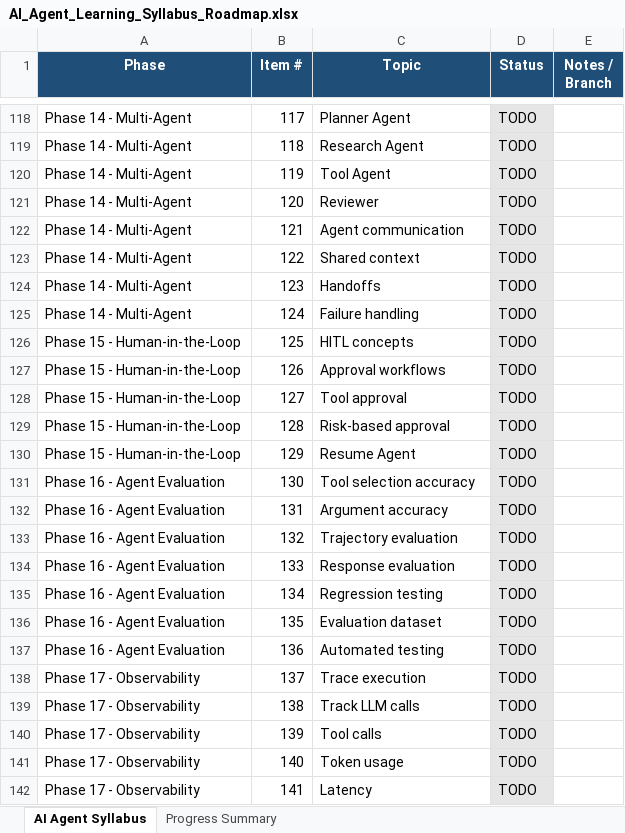
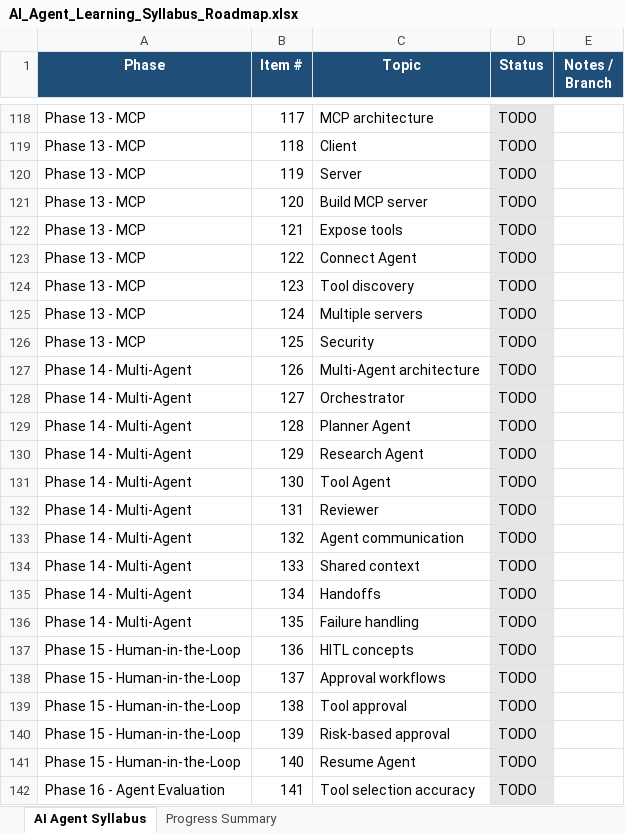
Before and after one commit to shekhare1107-afk/AgenticAI-Learning, an Excel workbook: Supported Docs/AI_Agent_Learning_Syllabus_Roadmap.xlsx, sheet AI Agent Syllabus, drawn as a sheet; only a part is shown, gaps mark what is left out; values as stored, in another font and other column widths than the file's, no borders; the diff covers the shown part only; the diff names each change by its address in the sheet, - before the commit and + after, or states it on an @@ line.

```diff
--- a/Supported Docs/AI_Agent_Learning_Syllabus_Roadmap.xlsx (sheet AI Agent Syllabus)
+++ b/Supported Docs/AI_Agent_Learning_Syllabus_Roadmap.xlsx (sheet AI Agent Syllabus)
-A118:A125 (Phase): Phase 14 - Multi-Agent
+A118:A125 (Phase): Phase 13 - MCP
-C118 (Topic): Planner Agent
+C118 (Topic): MCP architecture
-C119 (Topic): Research Agent
+C119 (Topic): Client
-C120 (Topic): Tool Agent
+C120 (Topic): Server
-C121 (Topic): Reviewer
+C121 (Topic): Build MCP server
-C122 (Topic): Agent communication
+C122 (Topic): Expose tools
-C123 (Topic): Shared context
+C123 (Topic): Connect Agent
-C124 (Topic): Handoffs
+C124 (Topic): Tool discovery
-C125 (Topic): Failure handling
+C125 (Topic): Multiple servers
-A126 (Phase): Phase 15 - Human-in-the-Loop
+A126 (Phase): Phase 13 - MCP
-C126 (Topic): HITL concepts
+C126 (Topic): Security
-A127:A130 (Phase): Phase 15 - Human-in-the-Loop
+A127:A130 (Phase): Phase 14 - Multi-Agent
-C127 (Topic): Approval workflows
+C127 (Topic): Multi-Agent architecture
-C128 (Topic): Tool approval
+C128 (Topic): Orchestrator
-C129 (Topic): Risk-based approval
+C129 (Topic): Planner Agent
-C130 (Topic): Resume Agent
+C130 (Topic): Research Agent
-A131:A136 (Phase): Phase 16 - Agent Evaluation
+A131:A136 (Phase): Phase 14 - Multi-Agent
-C131 (Topic): Tool selection accuracy
+C131 (Topic): Tool Agent
-C132 (Topic): Argument accuracy
+C132 (Topic): Reviewer
-C133 (Topic): Trajectory evaluation
+C133 (Topic): Agent communication
-C134 (Topic): Response evaluation
+C134 (Topic): Shared context
-C135 (Topic): Regression testing
+C135 (Topic): Handoffs
-C136 (Topic): Evaluation dataset
+C136 (Topic): Failure handling
-A137 (Phase): Phase 16 - Agent Evaluation
+A137 (Phase): Phase 15 - Human-in-the-Loop
-C137 (Topic): Automated testing
+C137 (Topic): HITL concepts
-A138:A141 (Phase): Phase 17 - Observability
+A138:A141 (Phase): Phase 15 - Human-in-the-Loop
-C138 (Topic): Trace execution
+C138 (Topic): Approval workflows
-C139 (Topic): Track LLM calls
+C139 (Topic): Tool approval
-C140 (Topic): Tool calls
+C140 (Topic): Risk-based approval
-C141 (Topic): Token usage
+C141 (Topic): Resume Agent
-A142 (Phase): Phase 17 - Observability
+A142 (Phase): Phase 16 - Agent Evaluation
-C142 (Topic): Latency
+C142 (Topic): Tool selection accuracy
```
Also changed, not shown: 17 added rows, 163 edited cells and cell formats elsewhere in this sheet, sheet Progress Summary.
